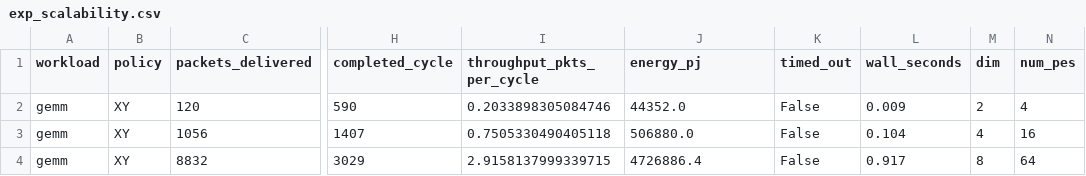
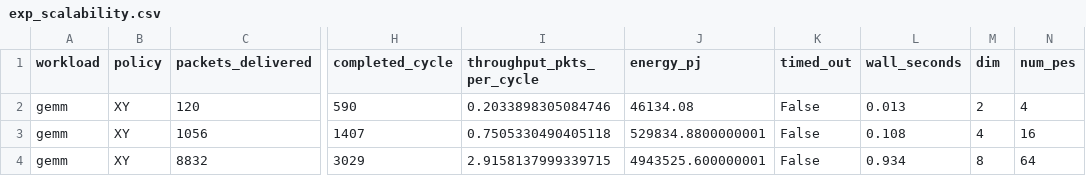
Before and after one commit to deolallwynsamueljb-tech/AI-Chip-NoC-Simulator1, a CSV file: research-engine/results/exp_scalability.csv, drawn as a sheet; only a part is shown, gaps mark what is left out; the diff names each change by its address in the sheet, - before the commit and + after, or states it on an @@ line.

```diff
--- a/research-engine/results/exp_scalability.csv
+++ b/research-engine/results/exp_scalability.csv
-J2 (energy_pj): 44352.0
+J2 (energy_pj): 46134.08
-L2 (wall_seconds): 0.009
+L2 (wall_seconds): 0.013
-J3 (energy_pj): 506880.0
+J3 (energy_pj): 529834.8800000001
-L3 (wall_seconds): 0.104
+L3 (wall_seconds): 0.108
-J4 (energy_pj): 4726886.4
+J4 (energy_pj): 4943525.600000001
-L4 (wall_seconds): 0.917
+L4 (wall_seconds): 0.934
```
Also changed, not shown: research-engine/results/exp_buffer_sensitivity.csv, research-engine/results/exp_injection_rate_sweep.csv, 21 other files.
